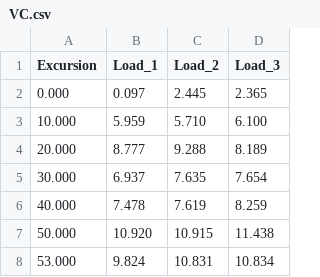
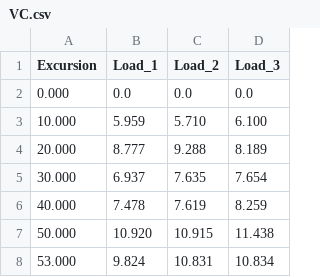
Before and after one commit to CookingCanadian/RUKA-Code, a CSV file: loadCell/VC.csv, drawn as a sheet.

Commit message:
filtered data

```diff
--- a/loadCell/VC.csv
+++ b/loadCell/VC.csv
@@ -1,3 +1,3 @@
 Excursion,Load_1,Load_2,Load_3
-0.000,0.097,2.445,2.365
+0.000,0.0,0.0,0.0
 10.000,5.959,5.710,6.100
```
Also changed, not shown: loadCell/VO.csv, 1 other file.
